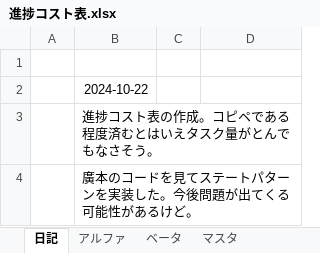
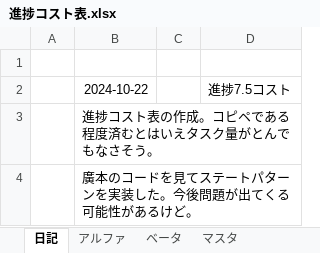
Before and after one commit to nkd10121/EmploymentWorks, an Excel workbook: 進捗コスト表.xlsx, sheet 日記, drawn as a sheet; values as stored, in another font and other column widths than the file's, no borders; the diff names each change by its address in the sheet, - before the commit and + after, or states it on an @@ line.

```diff
--- a/進捗コスト表.xlsx (sheet 日記)
+++ b/進捗コスト表.xlsx (sheet 日記)
-D2: (empty)
+D2: 進捗7.5コスト
```
Also changed, not shown: sheet アルファ, 18 other files.
